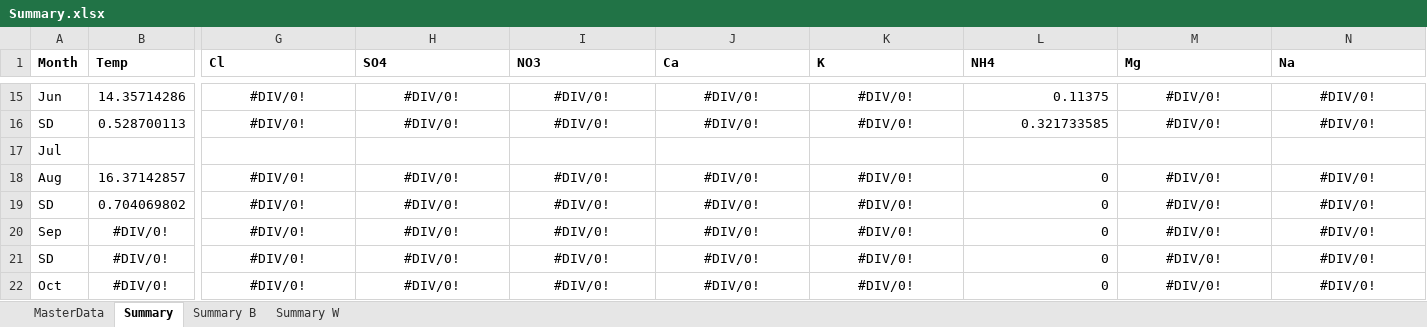
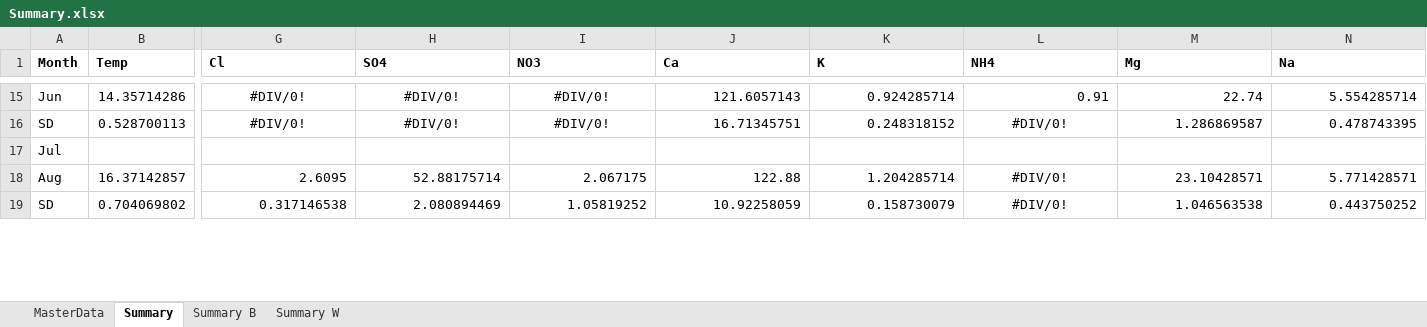
Before and after one commit to PickertJoe/Reasearch_code, an Excel workbook: Data/Summary.xlsx, sheet Summary, drawn as a sheet; only a part is shown, gaps mark what is left out; values as stored, in another font and other column widths than the file's, no borders; removed rows and columns are numbered as before the commit, all else as after; rows hold the shown columns only; the diff covers the shown part only; the diff names each change by its address in the sheet, - before the commit and + after, or states it on an @@ line.

```diff
--- a/Data/Summary.xlsx (sheet Summary)
+++ b/Data/Summary.xlsx (sheet Summary)
-J15:K16 alignment: center
+J15:K16 alignment: right
-J15 (Ca): #DIV/0!
+J15 (Ca): 121.6057143
-K15 (K): #DIV/0!
+K15 (K): 0.924285714
-L15 (NH4): 0.11375
+L15 (NH4): 0.91
-M15:N16 alignment: center
+M15:N16 alignment: right
-M15 (Mg): #DIV/0!
+M15 (Mg): 22.74
-N15 (Na): #DIV/0!
+N15 (Na): 5.554285714
-J16 (Ca): #DIV/0!
+J16 (Ca): 16.71345751
-K16 (K): #DIV/0!
+K16 (K): 0.248318152
-L16 (NH4): 0.321733585
+L16 (NH4): #DIV/0!
-L16 alignment: right
+L16 alignment: center
-M16 (Mg): #DIV/0!
+M16 (Mg): 1.286869587
-N16 (Na): #DIV/0!
+N16 (Na): 0.478743395
-G18 (Cl): #DIV/0!
+G18 (Cl): 2.6095
-G18:K19 alignment: center
+G18:K19 alignment: right
-H18 (SO4): #DIV/0!
+H18 (SO4): 52.88175714
-I18 (NO3): #DIV/0!
+I18 (NO3): 2.067175
-J18 (Ca): #DIV/0!
+J18 (Ca): 122.88
-K18 (K): #DIV/0!
+K18 (K): 1.204285714
-L18:L19 (NH4): 0
+L18:L19 (NH4): #DIV/0!
-L18:L19 alignment: right
+L18:L19 alignment: center
-M18 (Mg): #DIV/0!
+M18 (Mg): 23.10428571
-M18:N19 alignment: center
+M18:N19 alignment: right
-N18 (Na): #DIV/0!
+N18 (Na): 5.771428571
-G19 (Cl): #DIV/0!
+G19 (Cl): 0.317146538
-H19 (SO4): #DIV/0!
+H19 (SO4): 2.080894469
-I19 (NO3): #DIV/0!
+I19 (NO3): 1.05819252
-J19 (Ca): #DIV/0!
+J19 (Ca): 10.92258059
-K19 (K): #DIV/0!
+K19 (K): 0.158730079
-M19 (Mg): #DIV/0!
+M19 (Mg): 1.046563538
-N19 (Na): #DIV/0!
+N19 (Na): 0.443750252
-row 20: Sep | #DIV/0! | #DIV/0! | #DIV/0! | #DIV/0! | #DIV/0! | #DIV/0! | 0 | #DIV/0! | #DIV/0!
-row 21: SD | #DIV/0! | #DIV/0! | #DIV/0! | #DIV/0! | #DIV/0! | #DIV/0! | 0 | #DIV/0! | #DIV/0!
-row 22: Oct | #DIV/0! | #DIV/0! | #DIV/0! | #DIV/0! | #DIV/0! | #DIV/0! | 0 | #DIV/0! | #DIV/0!
```
Also changed, not shown: 6 added rows, 3 removed rows, 28 edited cells and cell formats elsewhere in this sheet, sheet MasterData, formulas that keep their value, 2 other files.
